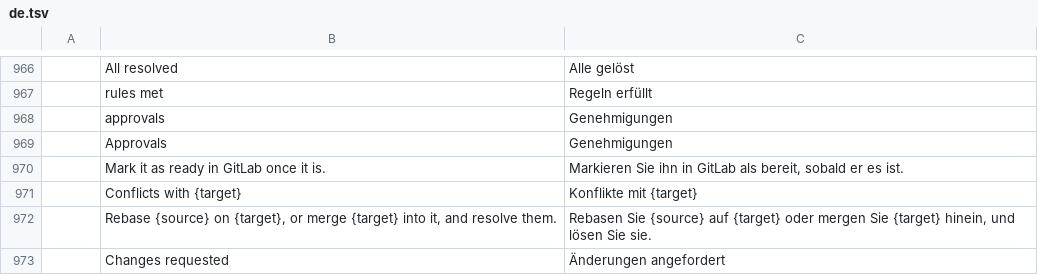
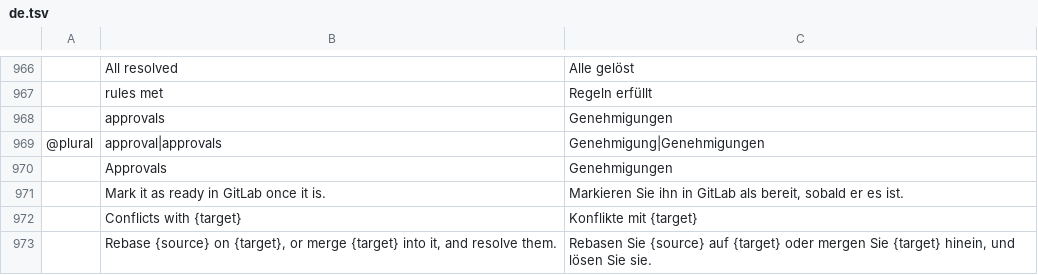
Before and after one commit to julien-langlois/gitlab-tracker, a TSV file: gitlab-tracker/i18n/de.tsv, drawn as a sheet; only a part is shown, gaps mark what is left out; the shorter side is filled out with more unchanged rows; the diff names each change by its address in the sheet, - before the commit and + after, or states it on an @@ line.

Commit message:
fix(gui): the MR page's approvals count reads "1 approval", in the number's form in every language

```diff
--- a/gitlab-tracker/i18n/de.tsv
+++ b/gitlab-tracker/i18n/de.tsv
+row 969: @plural | approval|approvals | Genehmigung|Genehmigungen
```
Also changed, not shown: gitlab-tracker/i18n/es.tsv, gitlab-tracker/i18n/fr.tsv, 3 other files.
